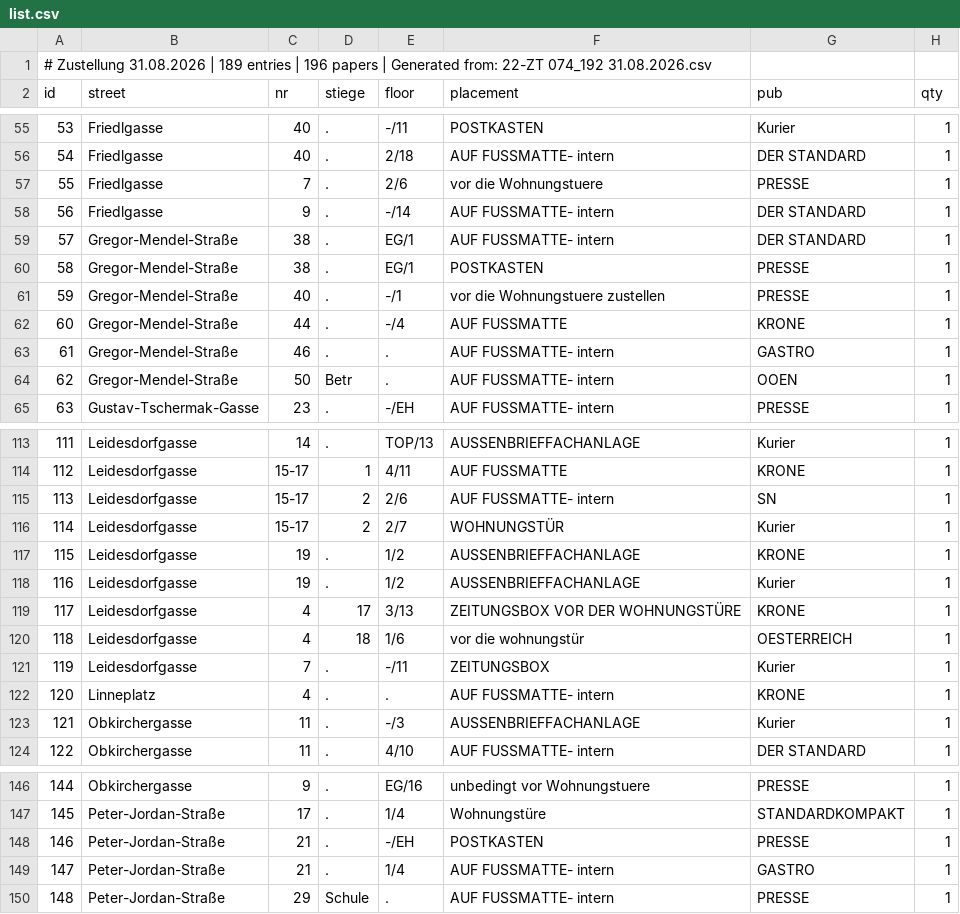
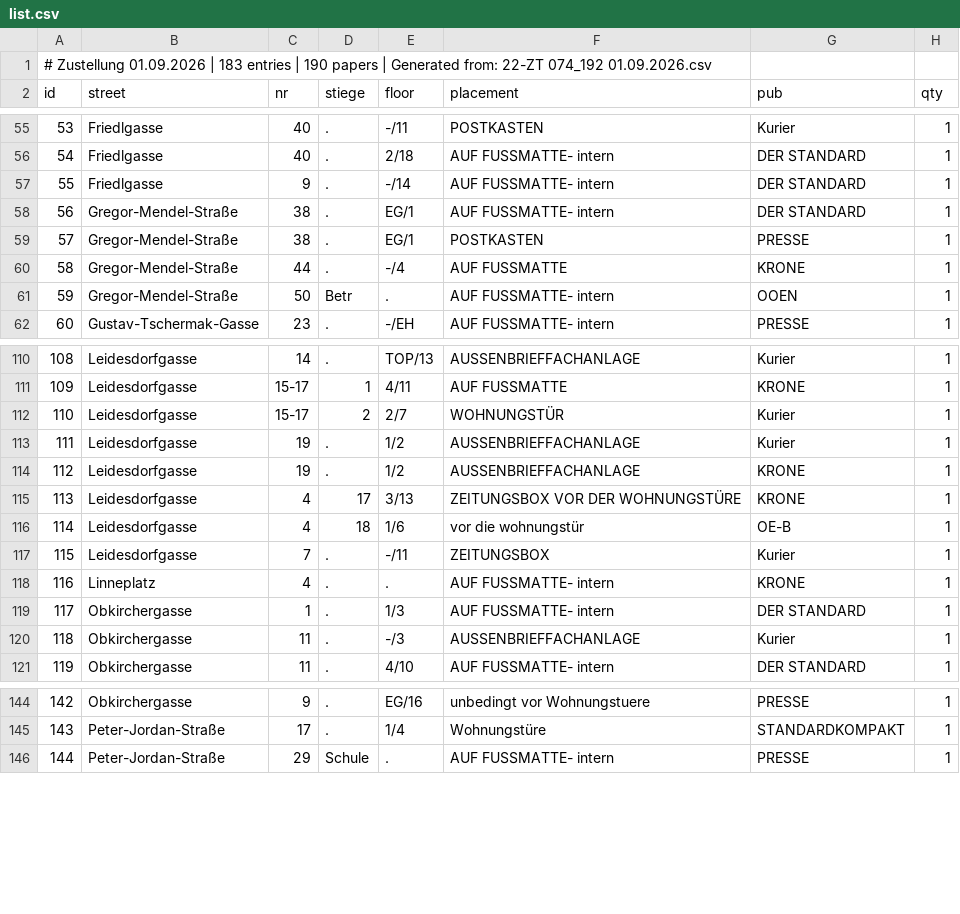
Before and after one commit to invested95-del/zustellung-app, a CSV file: list.csv, drawn as a sheet; only a part is shown, gaps mark what is left out; removed rows and columns are numbered as before the commit, all else as after; the diff covers the shown part only; the diff names each change by its address in the sheet, - before the commit and + after, or states it on an @@ line.

Commit message:
up

```diff
--- a/list.csv
+++ b/list.csv
@@ column A (id) renumbered from row 1 down @@
-row 57: 55 | Friedlgasse | 7 | . | 2/6 | vor die Wohnungstuere | PRESSE | 1
-row 61: 59 | Gregor-Mendel-Straße | 40 | . | -/1 | vor die Wohnungstuere zustellen | PRESSE | 1
-row 63: 61 | Gregor-Mendel-Straße | 46 | . | . | AUF FUSSMATTE- intern | GASTRO | 1
-row 115: 113 | Leidesdorfgasse | 15-17 | 2 | 2/6 | AUF FUSSMATTE- intern | SN | 1
@@ row 118 moved to row 113: 111 @@
-G116 (pub): OESTERREICH
+G116 (pub): OE-B
+row 119: 117 | Obkirchergasse | 1 | . | 1/3 | AUF FUSSMATTE- intern | DER STANDARD | 1
-row 148: 146 | Peter-Jordan-Straße | 21 | . | -/EH | POSTKASTEN | PRESSE | 1
-row 149: 147 | Peter-Jordan-Straße | 21 | . | 1/4 | AUF FUSSMATTE- intern | GASTRO | 1
```
Also changed, not shown: 2 added rows, 3 removed rows, 8 moved rows and 1 edited cell elsewhere in this file.
